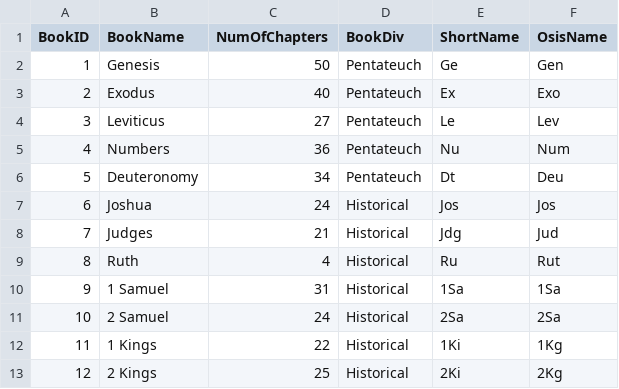
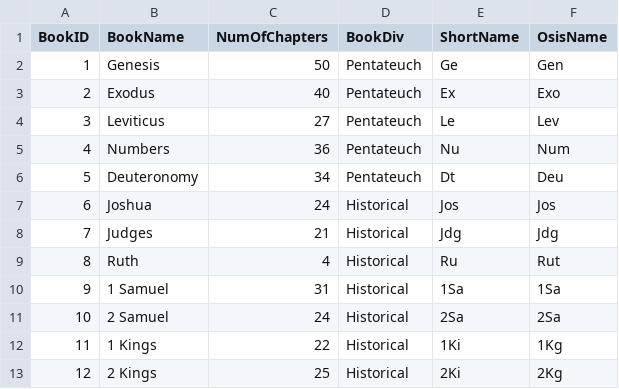
Before and after one commit to robertrouse/theographic-bible-metadata, a CSV file: CSV/Books.csv, drawn as a sheet; only a part is shown.

Commit message:
Correct OSIS abbreviation for Judges

```diff
--- a/CSV/Books.csv
+++ b/CSV/Books.csv
@@ -7,3 +7,3 @@
 "6","Joshua","24","Historical","Jos","Jos"
-"7","Judges","21","Historical","Jdg","Jud"
+"7","Judges","21","Historical","Jdg","Jdg"
 "8","Ruth","4","Historical","Ru","Rut"
```
